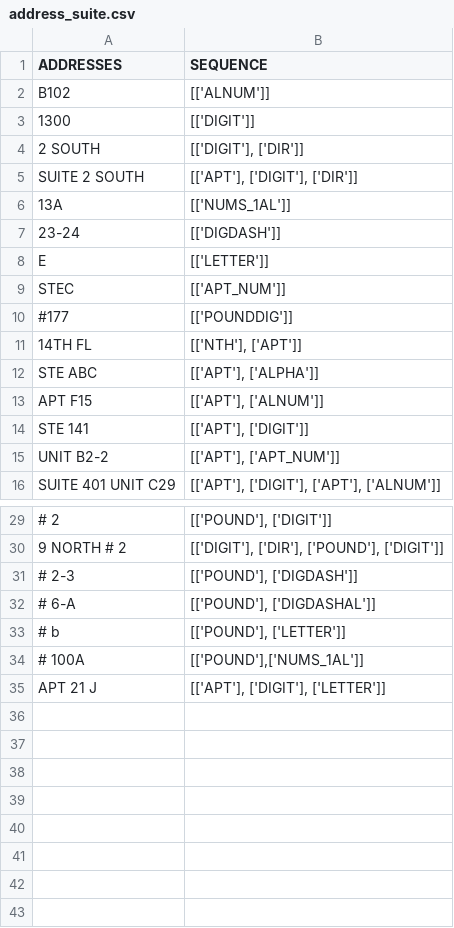
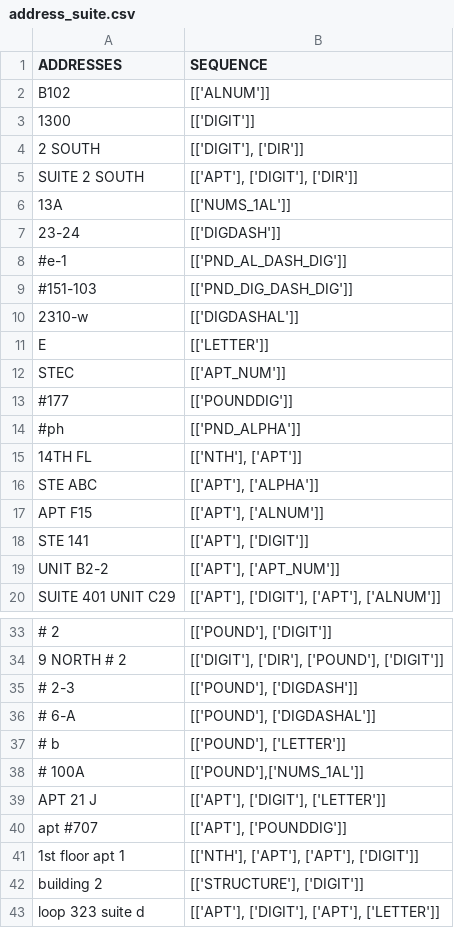
Before and after one commit to Niarfe/sandbox, a CSV file: data/address_suite.csv, drawn as a sheet; only a part is shown, gaps mark what is left out; the diff names each change by its address in the sheet, - before the commit and + after, or states it on an @@ line.

```diff
--- a/data/address_suite.csv
+++ b/data/address_suite.csv
+row 8: #e-1 | [['PND_AL_DASH_DIG']]
+row 9: #151-103 | [['PND_DIG_DASH_DIG']]
+row 10: 2310-w | [['DIGDASHAL']]
+row 14: #ph | [['PND_ALPHA']]
+row 40: apt #707 | [['APT'], ['POUNDDIG']]
+row 41: 1st floor apt 1 | [['NTH'], ['APT'], ['APT'], ['DIGIT']]
+row 42: building 2 | [['STRUCTURE'], ['DIGIT']]
+row 43: loop 323 suite d | [['APT'], ['DIGIT'], ['APT'], ['LETTER']]
```
Also changed, not shown: data/address_address.csv, 6 other files.
